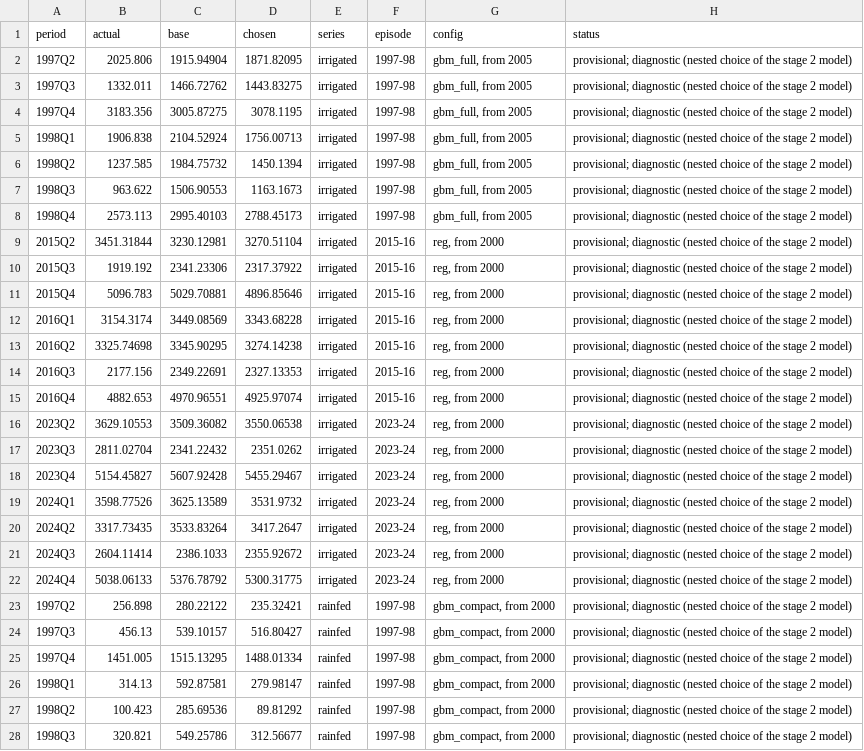
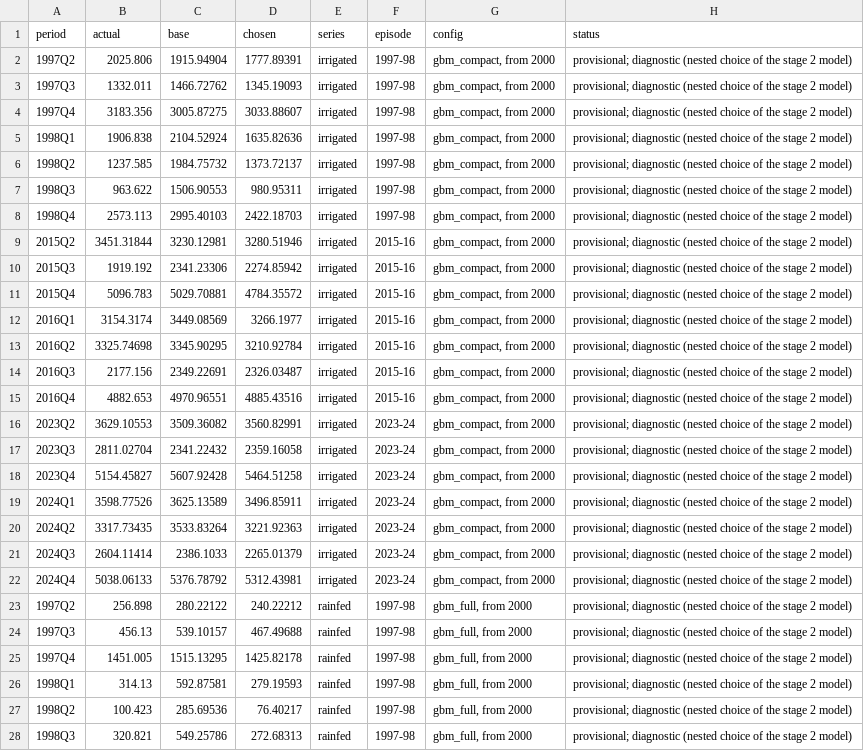
Before and after one commit to vantran1/en_shock, a CSV file: outputs/tables/stage2_nested_episodes.csv, drawn as a sheet; only a part is shown; the diff covers the shown part only; the diff names each change by its address in the sheet, - before the commit and + after, or states it on an @@ line.

```diff
--- a/outputs/tables/stage2_nested_episodes.csv
+++ b/outputs/tables/stage2_nested_episodes.csv
-D2 (chosen): 1871.82095
+D2 (chosen): 1777.89391
-G2:G8 (config): gbm_full, from 2005
+G2:G8 (config): gbm_compact, from 2000
-D3 (chosen): 1443.83275
+D3 (chosen): 1345.19093
-D4 (chosen): 3078.1195
+D4 (chosen): 3033.88607
-D5 (chosen): 1756.00713
+D5 (chosen): 1635.82636
-D6 (chosen): 1450.1394
+D6 (chosen): 1373.72137
-D7 (chosen): 1163.1673
+D7 (chosen): 980.95311
-D8 (chosen): 2788.45173
+D8 (chosen): 2422.18703
-D9 (chosen): 3270.51104
+D9 (chosen): 3280.51946
-G9:G22 (config): reg, from 2000
+G9:G22 (config): gbm_compact, from 2000
-D10 (chosen): 2317.37922
+D10 (chosen): 2274.85942
-D11 (chosen): 4896.85646
+D11 (chosen): 4784.35572
-D12 (chosen): 3343.68228
+D12 (chosen): 3266.1977
-D13 (chosen): 3274.14238
+D13 (chosen): 3210.92784
-D14 (chosen): 2327.13353
+D14 (chosen): 2326.03487
-D15 (chosen): 4925.97074
+D15 (chosen): 4885.43516
-D16 (chosen): 3550.06538
+D16 (chosen): 3560.82991
-D17 (chosen): 2351.0262
+D17 (chosen): 2359.16058
-D18 (chosen): 5455.29467
+D18 (chosen): 5464.51258
-D19 (chosen): 3531.9732
+D19 (chosen): 3496.85911
-D20 (chosen): 3417.2647
+D20 (chosen): 3221.92363
-D21 (chosen): 2355.92672
+D21 (chosen): 2265.01379
-D22 (chosen): 5300.31775
+D22 (chosen): 5312.43981
-D23 (chosen): 235.32421
+D23 (chosen): 240.22212
-G23:G28 (config): gbm_compact, from 2000
+G23:G28 (config): gbm_full, from 2000
-D24 (chosen): 516.80427
+D24 (chosen): 467.49688
-D25 (chosen): 1488.01334
+D25 (chosen): 1425.82178
-D26 (chosen): 279.98147
+D26 (chosen): 279.19593
-D27 (chosen): 89.81292
+D27 (chosen): 76.40217
-D28 (chosen): 312.56677
+D28 (chosen): 272.68313
```
Also changed, not shown: 58 edited cells elsewhere in this file, outputs/tables/stage2_cv_skill.csv, outputs/tables/stage2_nested_folds.csv, 17 other files.
